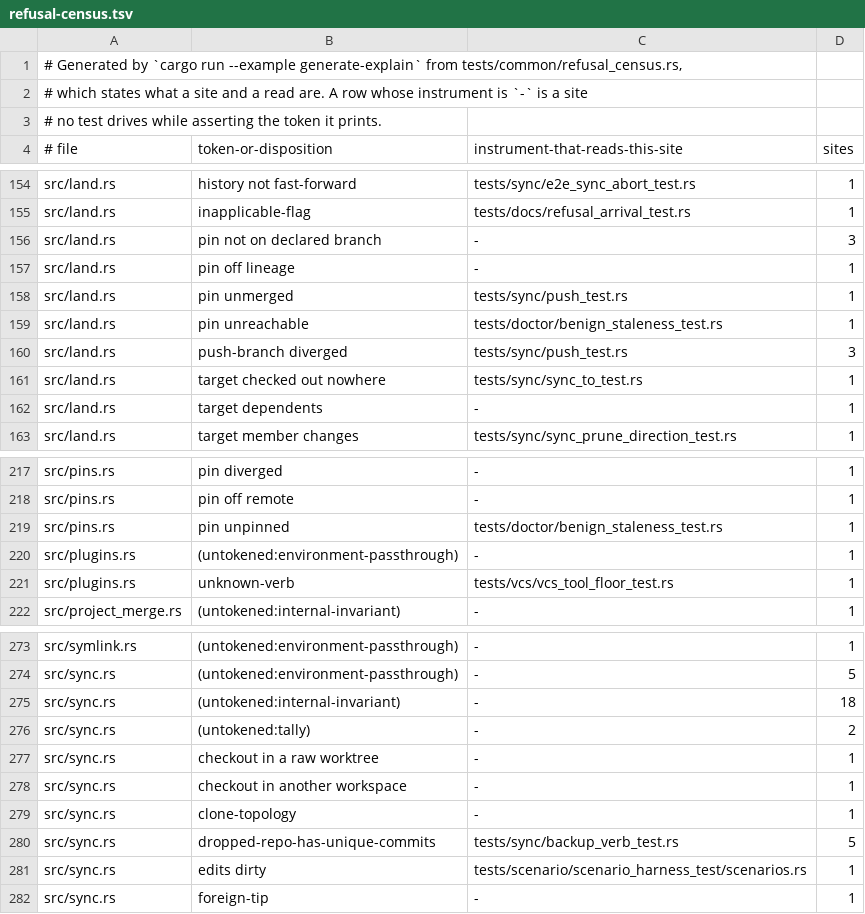
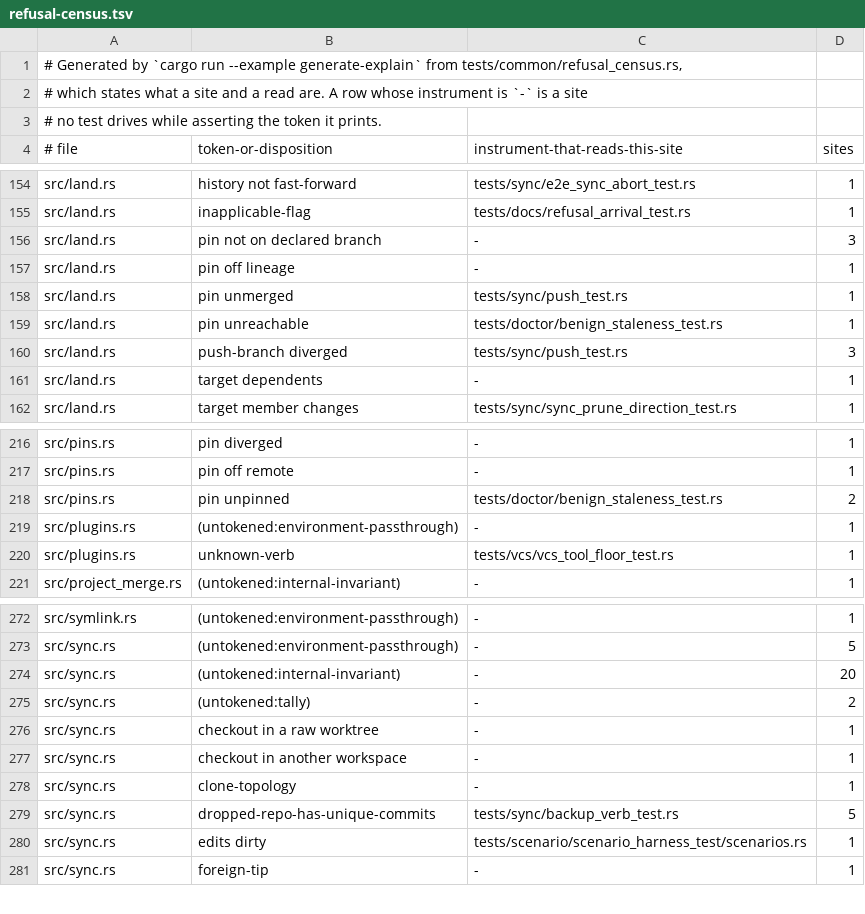
Before and after one commit to cwalv/repoweave, a TSV file: docs/internals/refusal-census.tsv, drawn as a sheet; only a part is shown, gaps mark what is left out.

```diff
--- a/docs/internals/refusal-census.tsv
+++ b/docs/internals/refusal-census.tsv
@@ -160,3 +160,2 @@ src/land.rs	pin unreachable	tests/doctor/benign_staleness_test.rs	1
 src/land.rs	push-branch diverged	tests/sync/push_test.rs	3
-src/land.rs	target checked out nowhere	tests/sync/sync_to_test.rs	1
 src/land.rs	target dependents	-	1
@@ -218,3 +217,3 @@ src/pins.rs	pin diverged	-	1
 src/pins.rs	pin off remote	-	1
-src/pins.rs	pin unpinned	tests/doctor/benign_staleness_test.rs	1
+src/pins.rs	pin unpinned	tests/doctor/benign_staleness_test.rs	2
 src/plugins.rs	(untokened:environment-passthrough)	-	1
@@ -274,3 +273,3 @@ src/symlink.rs	(untokened:environment-passthrough)	-	1
 src/sync.rs	(untokened:environment-passthrough)	-	5
-src/sync.rs	(untokened:internal-invariant)	-	18
+src/sync.rs	(untokened:internal-invariant)	-	20
 src/sync.rs	(untokened:tally)	-	2
```
Also changed, not shown: 27 other files.
